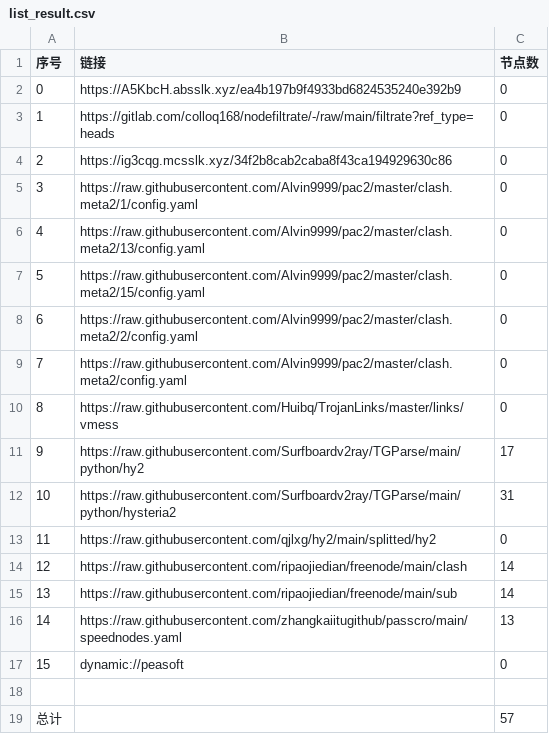
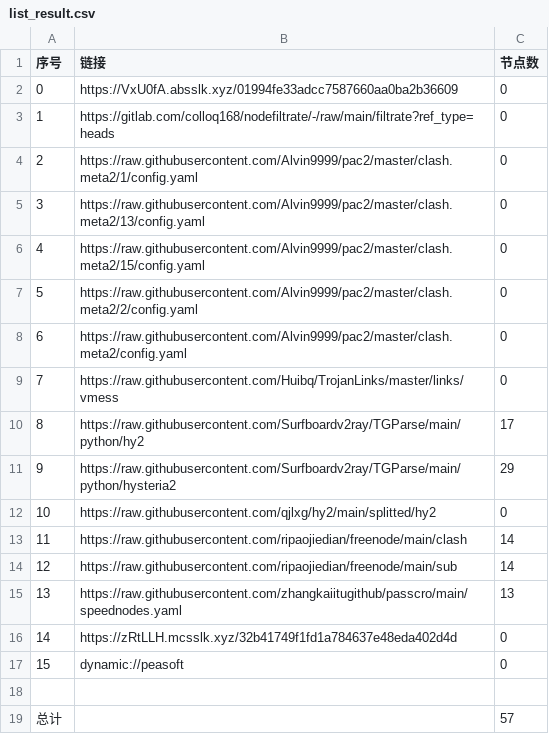
Before and after one commit to ggmsub/AutoMergePublicNodes, a CSV file: list_result.csv, drawn as a sheet; removed rows and columns are numbered as before the commit, all else as after; the diff names each change by its address in the sheet, - before the commit and + after, or states it on an @@ line.

```diff
--- a/list_result.csv
+++ b/list_result.csv
-B2 (链接): https://A5KbcH.absslk.xyz/ea4b197b9f4933bd6824535240e392b9
+B2 (链接): https://VxU0fA.absslk.xyz/01994fe33adcc7587660aa0ba2b36609
-row 4: 2 | https://ig3cqg.mcsslk.xyz/34f2b8cab2caba8f43ca194929630c86 | 0
@@ column A (序号) renumbered between rows 4 and 15 @@
-C11 (节点数): 31
+C11 (节点数): 29
+row 16: 14 | https://zRtLLH.mcsslk.xyz/32b41749f1fd1a784637e48eda402d4d | 0
```
Also changed, not shown: 19 other files.
